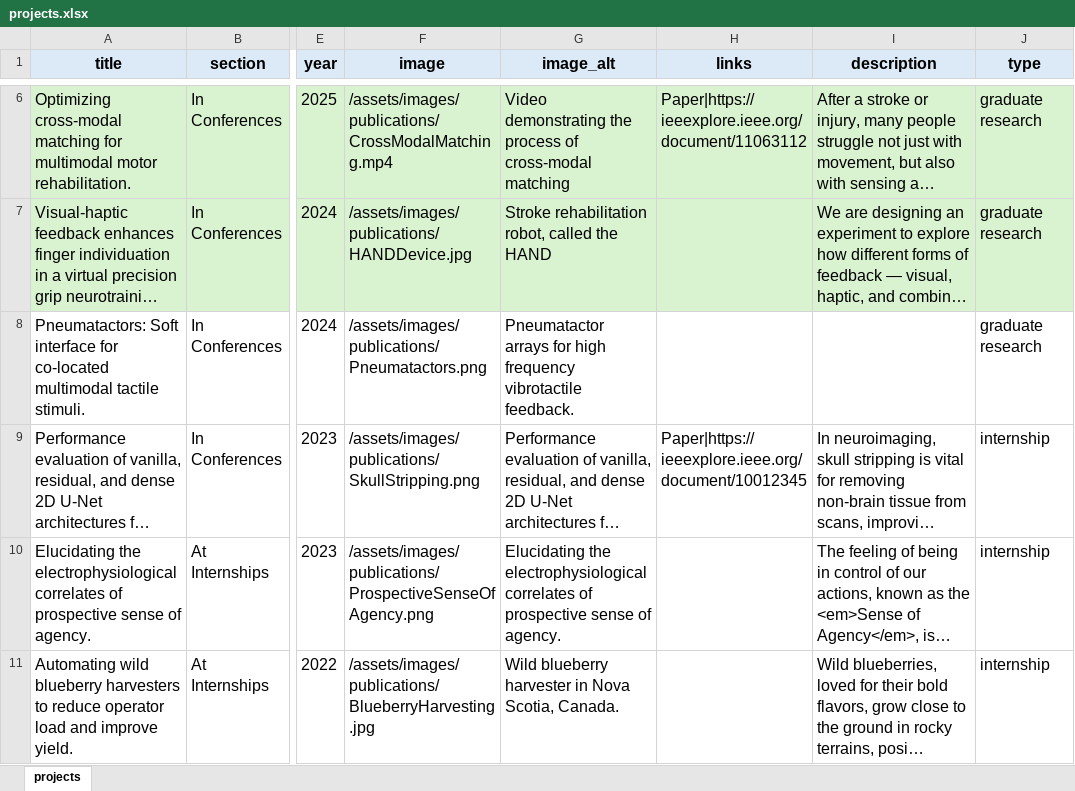
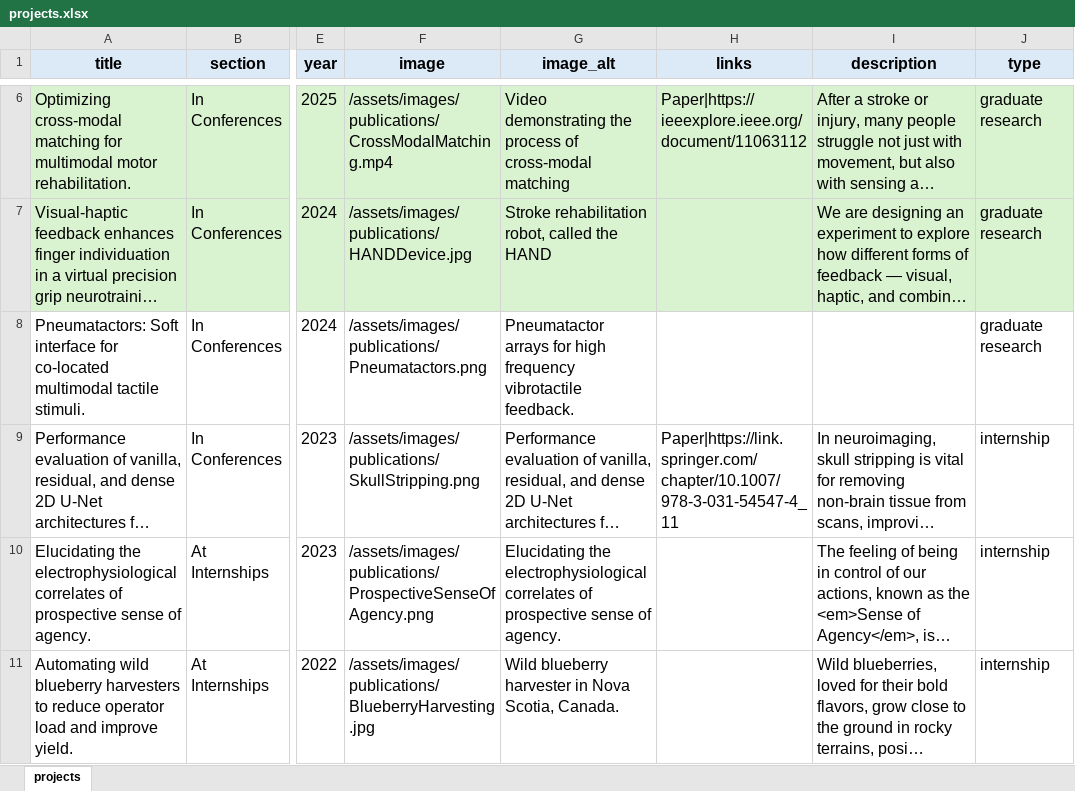
Before and after one commit to anwaypimpalkar/anwaypimpalkar.github.io, an Excel workbook: data/projects.xlsx, sheet projects, drawn as a sheet; only a part is shown, gaps mark what is left out; long unchanged cells end in …; values as stored, in another font and other column widths than the file's, no borders; the diff covers the shown part only; the diff names each change by its address in the sheet, - before the commit and + after, or states it on an @@ line.

```diff
--- a/data/projects.xlsx (sheet projects)
+++ b/data/projects.xlsx (sheet projects)
-H9 (links): Paper|https://ieeexplore.ieee.org/document/10012345
+H9 (links): Paper|https://link.springer.com/chapter/10.1007/978-3-031-54547-4_11
```
Also changed, not shown: 1 added row elsewhere in this sheet, 5 other files.
